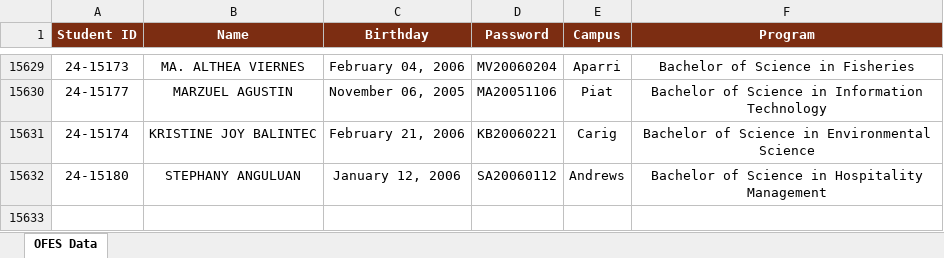
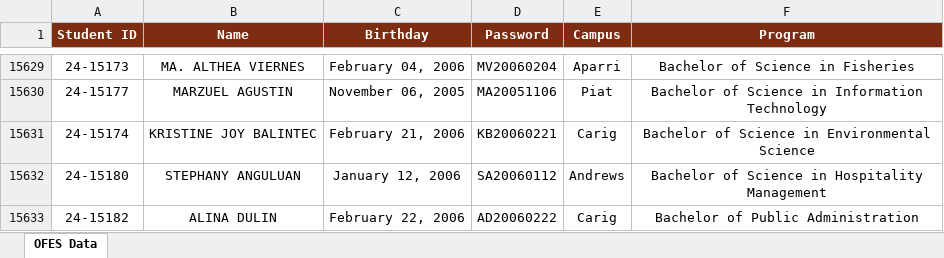
Before and after one commit to ricfx861-sys/fdcv-g-vdsfvg, an Excel workbook: ofes_data.xlsx, sheet OFES Data, drawn as a sheet; only a part is shown, gaps mark what is left out; values as stored, in another font and other column widths than the file's, no borders; the diff names each change by its address in the sheet, - before the commit and + after, or states it on an @@ line.

```diff
--- a/ofes_data.xlsx (sheet OFES Data)
+++ b/ofes_data.xlsx (sheet OFES Data)
+row 15633: 24-15182 | ALINA DULIN | February 22, 2006 | AD20060222 | Carig | Bachelor of Public Administration
```
Also changed, not shown: 1 other file.
